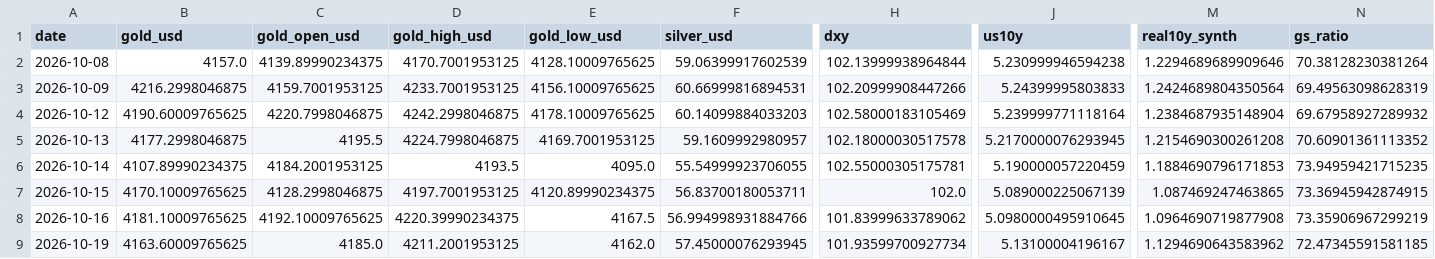
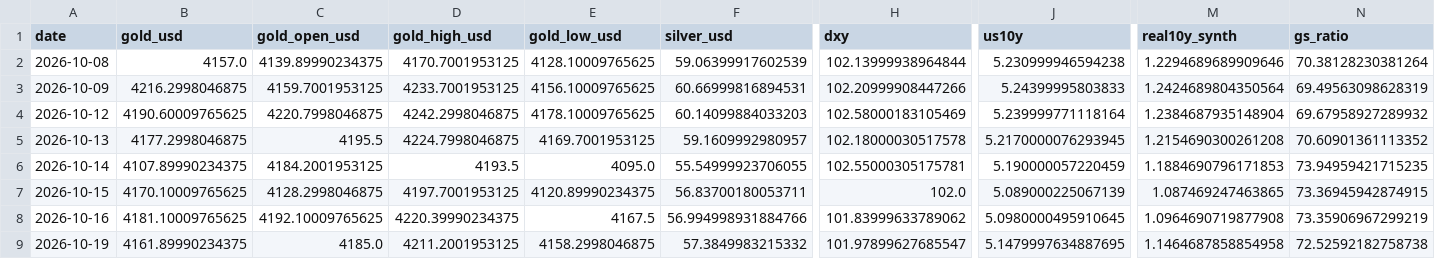
Before and after one commit to abhayv7272/ms-gold-algo, a CSV file: data/algo/live_tail.csv, drawn as a sheet; only a part is shown, gaps mark what is left out; the diff names each change by its address in the sheet, - before the commit and + after, or states it on an @@ line.

```diff
--- a/data/algo/live_tail.csv
+++ b/data/algo/live_tail.csv
-B9 (gold_usd): 4163.60009765625
+B9 (gold_usd): 4161.89990234375
-E9 (gold_low_usd): 4162.0
+E9 (gold_low_usd): 4158.2998046875
-F9 (silver_usd): 57.45000076293945
+F9 (silver_usd): 57.3849983215332
-H9 (dxy): 101.93599700927734
+H9 (dxy): 101.97899627685547
-J9 (us10y): 5.13100004196167
+J9 (us10y): 5.1479997634887695
-M9 (real10y_synth): 1.1294690643583962
+M9 (real10y_synth): 1.1464687858854958
-N9 (gs_ratio): 72.47345591581185
+N9 (gs_ratio): 72.52592182758738
```
Also changed, not shown: data/algo/health_log.csv, 3 other files.
